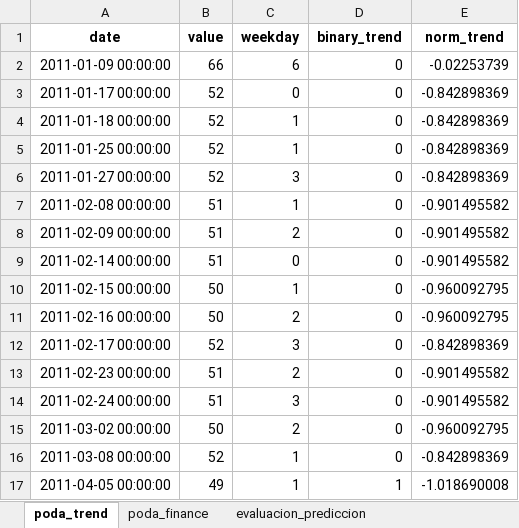
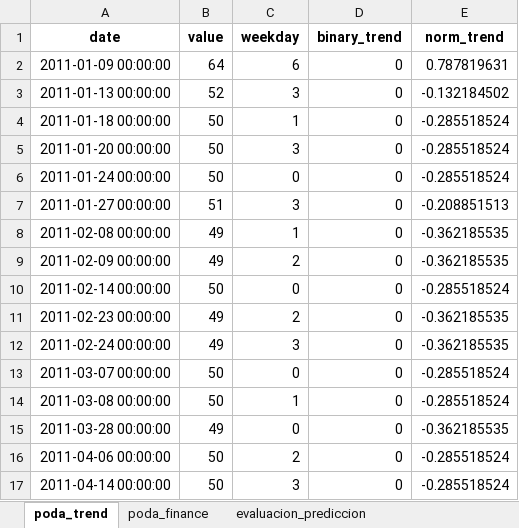
Before and after one commit to axxa/uc3m-stockVolatilityPredictionGtrends, an Excel workbook: python/result_data/ANA.MC_resultados.xlsx, sheet poda_trend, drawn as a sheet; only a part is shown; values as stored, in another font and other column widths than the file's, no borders; removed rows and columns are numbered as before the commit, all else as after; the diff covers the shown part only; the diff names each change by its address in the sheet, - before the commit and + after, or states it on an @@ line.

```diff
--- a/python/result_data/ANA.MC_resultados.xlsx (sheet poda_trend)
+++ b/python/result_data/ANA.MC_resultados.xlsx (sheet poda_trend)
-B2 (value): 66
+B2 (value): 64
-E2 (norm_trend): -0.02253739
+E2 (norm_trend): 0.787819631
-A3 (date): 2011-01-17 00:00:00
+A3 (date): 2011-01-13 00:00:00
-C3 (weekday): 0
+C3 (weekday): 3
-E3 (norm_trend): -0.842898369
+E3 (norm_trend): -0.132184502
-B4 (value): 52
+B4 (value): 50
-E4 (norm_trend): -0.842898369
+E4 (norm_trend): -0.285518524
-row 5: 2011-01-25 00:00:00 | 52 | 1 | 0 | -0.842898369
+row 5: 2011-01-20 00:00:00 | 50 | 3 | 0 | -0.285518524
+row 6: 2011-01-24 00:00:00 | 50 | 0 | 0 | -0.285518524
-B7 (value): 52
+B7 (value): 51
-E7 (norm_trend): -0.842898369
+E7 (norm_trend): -0.208851513
-B8:B9 (value): 51
+B8:B9 (value): 49
-E8:E9 (norm_trend): -0.901495582
+E8:E9 (norm_trend): -0.362185535
-B10 (value): 51
+B10 (value): 50
-E10 (norm_trend): -0.901495582
+E10 (norm_trend): -0.285518524
-row 10: 2011-02-15 00:00:00 | 50 | 1 | 0 | -0.960092795
-row 11: 2011-02-16 00:00:00 | 50 | 2 | 0 | -0.960092795
-row 12: 2011-02-17 00:00:00 | 52 | 3 | 0 | -0.842898369
-B11:B12 (value): 51
+B11:B12 (value): 49
-E11:E12 (norm_trend): -0.901495582
+E11:E12 (norm_trend): -0.362185535
-A13 (date): 2011-03-02 00:00:00
+A13 (date): 2011-03-07 00:00:00
-C13 (weekday): 2
+C13 (weekday): 0
-E13 (norm_trend): -0.960092795
+E13 (norm_trend): -0.285518524
-B14 (value): 52
+B14 (value): 50
-E14 (norm_trend): -0.842898369
+E14 (norm_trend): -0.285518524
-row 17: 2011-04-05 00:00:00 | 49 | 1 | 1 | -1.018690008
+row 15: 2011-03-28 00:00:00 | 49 | 0 | 0 | -0.362185535
+row 16: 2011-04-06 00:00:00 | 50 | 2 | 0 | -0.285518524
+row 17: 2011-04-14 00:00:00 | 50 | 3 | 0 | -0.285518524
```
Also changed, not shown: 18 added rows, 12 removed rows and 59 edited cells elsewhere in this sheet, sheet poda_finance, sheet yahoo_finance_ori, sheet google_trends_ori, sheet evaluacion_prediccion, python/result_data/ACS.MC_resultados.xlsx, python/result_data/ACX.MC_resultados.xlsx, 35 other files.
